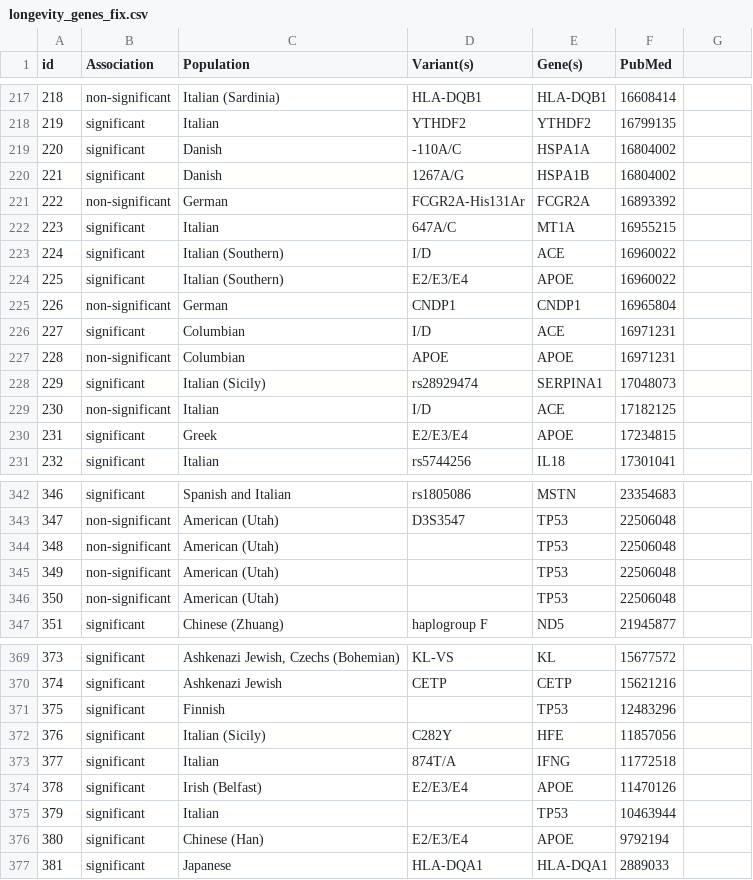
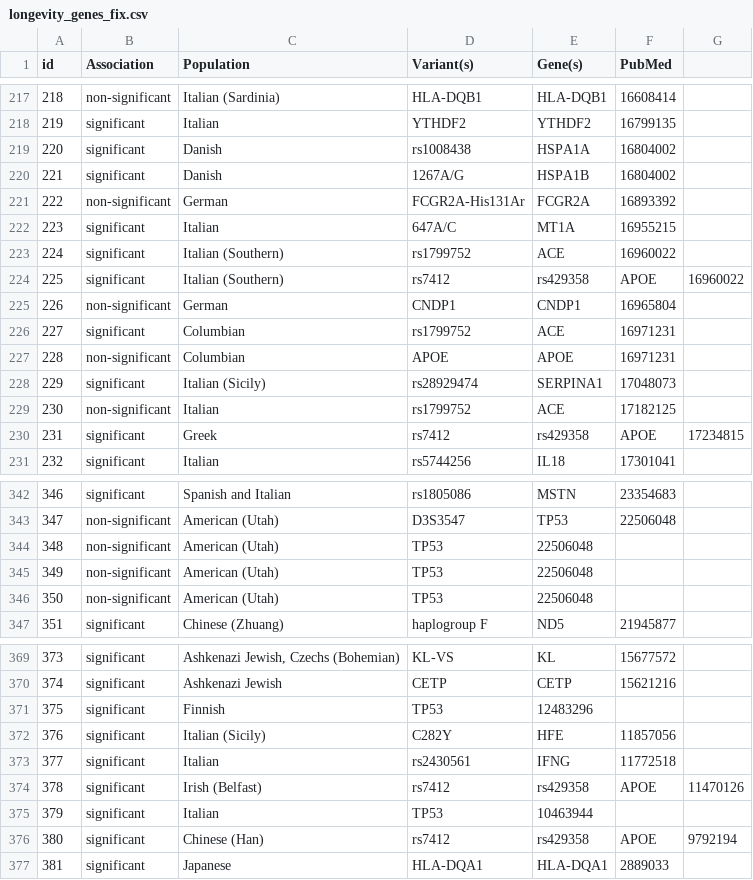
Before and after one commit to dna-seq/oakvar-longevity, a CSV file: data/input/longevity_genes_fix.csv, drawn as a sheet; only a part is shown, gaps mark what is left out; the diff covers the shown part only.

```diff
--- a/data/input/longevity_genes_fix.csv
+++ b/data/input/longevity_genes_fix.csv
@@ -218,3 +218,3 @@ id,Association,Population,Variant(s),Gene(s),PubMed,
 219,significant,Italian,YTHDF2,YTHDF2,16799135,
-220,significant,Danish,-110A/C,HSPA1A,16804002,
+220,significant,Danish,rs1008438,HSPA1A,16804002,
 221,significant,Danish,1267A/G,HSPA1B,16804002,
@@ -222,3 +222,3 @@ id,Association,Population,Variant(s),Gene(s),PubMed,
 223,significant,Italian,647A/C,MT1A,16955215,
-224,significant,Italian (Southern),I/D,ACE,16960022,
-225,significant,Italian (Southern),E2/E3/E4,APOE,16960022,
+224,significant,Italian (Southern),rs1799752,ACE,16960022,
+225,significant,Italian (Southern),rs7412,rs429358,APOE,16960022,
@@ -226,6 +226,6 @@ id,Association,Population,Variant(s),Gene(s),PubMed,
-227,significant,Columbian,I/D,ACE,16971231,
+227,significant,Columbian,rs1799752,ACE,16971231,
 228,non-significant,Columbian,APOE,APOE,16971231,
 229,significant,Italian (Sicily),rs28929474,SERPINA1,17048073,
-230,non-significant,Italian,I/D,ACE,17182125,
-231,significant,Greek,E2/E3/E4,APOE,17234815,
+230,non-significant,Italian,rs1799752,ACE,17182125,
+231,significant,Greek,rs7412,rs429358,APOE,17234815,
 232,significant,Italian,rs5744256,IL18,17301041,
@@ -343,5 +343,5 @@ id,Association,Population,Variant(s),Gene(s),PubMed,
 347,non-significant,American (Utah),D3S3547,TP53,22506048,
-348,non-significant,American (Utah),,TP53,22506048,
-349,non-significant,American (Utah),,TP53,22506048,
-350,non-significant,American (Utah),,TP53,22506048,
+348,non-significant,American (Utah),TP53,22506048,
+349,non-significant,American (Utah),TP53,22506048,
+350,non-significant,American (Utah),TP53,22506048,
 351,significant,Chinese (Zhuang),haplogroup F,ND5,21945877,
@@ -371,7 +371,7 @@ id,Association,Population,Variant(s),Gene(s),PubMed,
-375,significant,Finnish,,TP53,12483296,
+375,significant,Finnish,TP53,12483296,
 376,significant,Italian (Sicily),C282Y,HFE,11857056,
-377,significant,Italian,874T/A,IFNG,11772518,
-378,significant,Irish (Belfast),E2/E3/E4,APOE,11470126,
-379,significant,Italian,,TP53,10463944,
-380,significant,Chinese (Han),E2/E3/E4,APOE,9792194,
+377,significant,Italian,rs2430561,IFNG,11772518,
+378,significant,Irish (Belfast),rs7412,rs429358,APOE,11470126,
+379,significant,Italian,TP53,10463944,
+380,significant,Chinese (Han),rs7412,rs429358,APOE,9792194,
 381,significant,Japanese,HLA-DQA1,HLA-DQA1,2889033,
```
Also changed, not shown: 142 edited cells elsewhere in this file, 1 other file.
